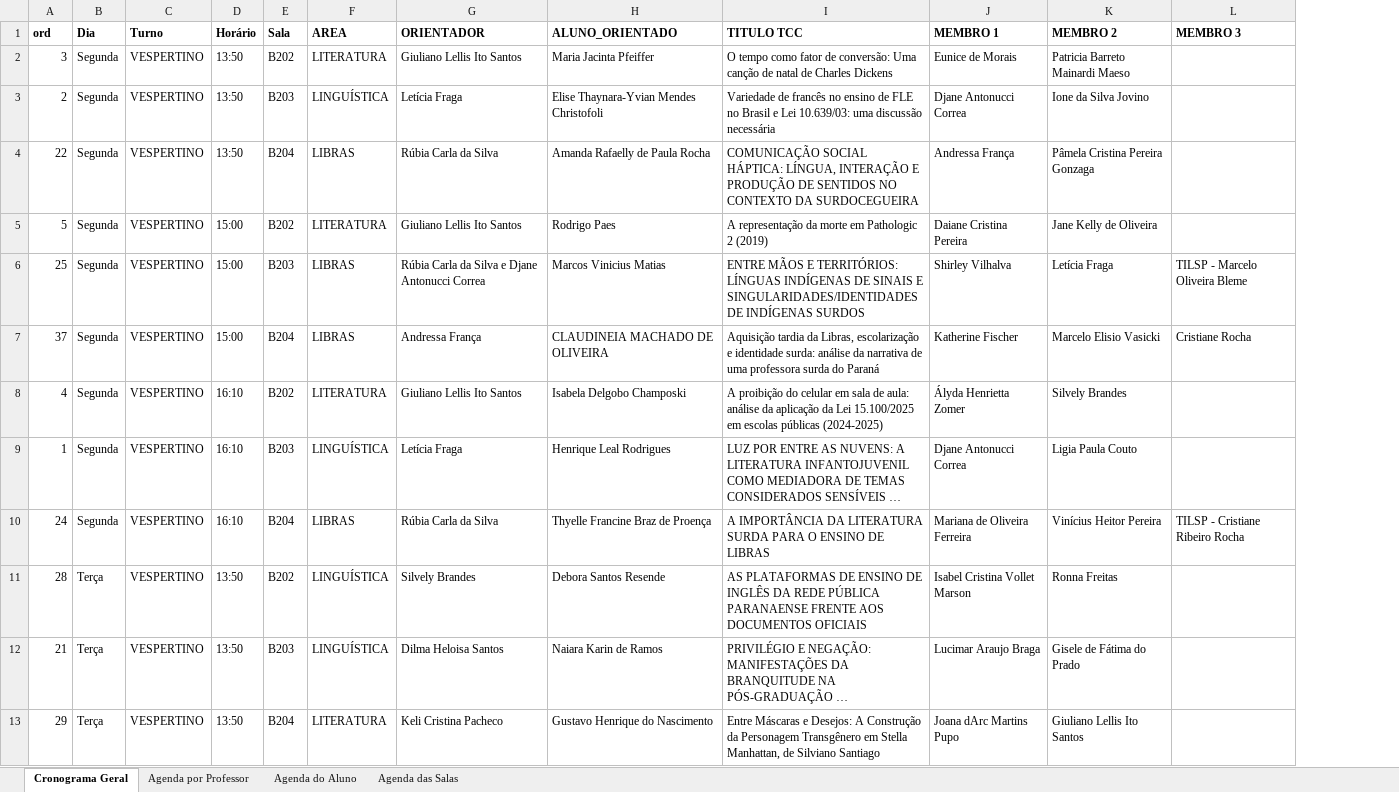
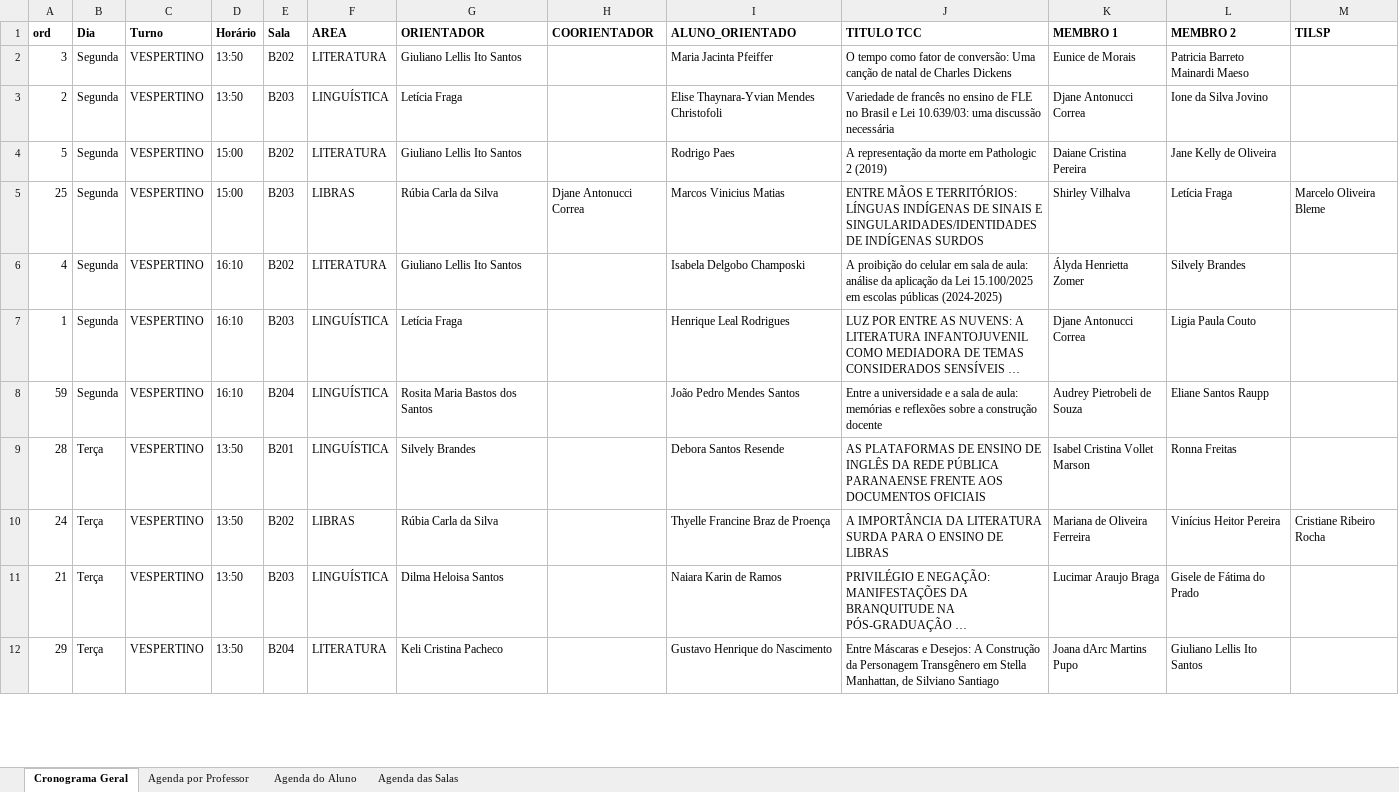
Before and after one commit to letrasotccuepg/letrasotccuepg, an Excel workbook: Cronograma_VESPERTINO.xlsx, sheet Cronograma Geral, drawn as a sheet; only a part is shown; long unchanged cells end in …; values as stored, in another font and other column widths than the file's, no borders; removed rows and columns are numbered as before the commit, all else as after; the diff covers the shown part only; the diff names each change by its address in the sheet, - before the commit and + after, or states it on an @@ line.

```diff
--- a/Cronograma_VESPERTINO.xlsx (sheet Cronograma Geral)
+++ b/Cronograma_VESPERTINO.xlsx (sheet Cronograma Geral)
+column H (COORIENTADOR), row 5: Djane Antonucci Correa
-column L (MEMBRO 3), row 6: TILSP - Marcelo Oliveira Bleme
+column M (TILSP), row 5: Marcelo Oliveira Bleme
-row 4: 22 | Segunda | VESPERTINO | 13:50 | B204 | LIBRAS | Rúbia Carla da Silva | Amanda Rafaelly de Paula Rocha | COMUNICAÇÃO SOCIAL HÁPTICA: LÍNGUA, INTERAÇÃO E PRODUÇÃO DE SENTIDOS NO CONTEXTO DA SURDOCEGUEIRA | Andressa França | Pâmela Cristina Pereira Gonzaga
-G5 (ORIENTADOR): Rúbia Carla da Silva e Djane Antonucci Correa
+G5 (ORIENTADOR): Rúbia Carla da Silva
-row 7: 37 | Segunda | VESPERTINO | 15:00 | B204 | LIBRAS | Andressa França | CLAUDINEIA MACHADO DE OLIVEIRA | Aquisição tardia da Libras, escolarização e identidade surda: análise da narrativa de uma professora surda do Paraná | Katherine Fischer | Marcelo Elisio Vasicki | Cristiane Rocha
-row 10: 24 | Segunda | VESPERTINO | 16:10 | B204 | LIBRAS | Rúbia Carla da Silva | Thyelle Francine Braz de Proença | A IMPORTÂNCIA DA LITERATURA SURDA PARA O ENSINO DE LIBRAS | Mariana de Oliveira Ferreira | Vinícius Heitor Pereira | TILSP - Cristiane Ribeiro Rocha
+row 8: 59 | Segunda | VESPERTINO | 16:10 | B204 | LINGUÍSTICA | Rosita Maria Bastos dos Santos |  | João Pedro Mendes Santos | Entre a universidade e a sala de aula: memórias e reflexões sobre a construção docente | Audrey Pietrobeli de Souza | Eliane Santos Raupp
-E9 (Sala): B202
+E9 (Sala): B201
+row 10: 24 | Terça | VESPERTINO | 13:50 | B202 | LIBRAS | Rúbia Carla da Silva |  | Thyelle Francine Braz de Proença | A IMPORTÂNCIA DA LITERATURA SURDA PARA O ENSINO DE LIBRAS | Mariana de Oliveira Ferreira | Vinícius Heitor Pereira | Cristiane Ribeiro Rocha
```
Also changed, not shown: 3 added rows, 2 removed rows and 7 edited cells elsewhere in this sheet, sheet Agenda por Professor, sheet Agenda das Salas, sheet Agenda do Aluno, Cronograma_NOTURNO.xlsx, 7 other files.
